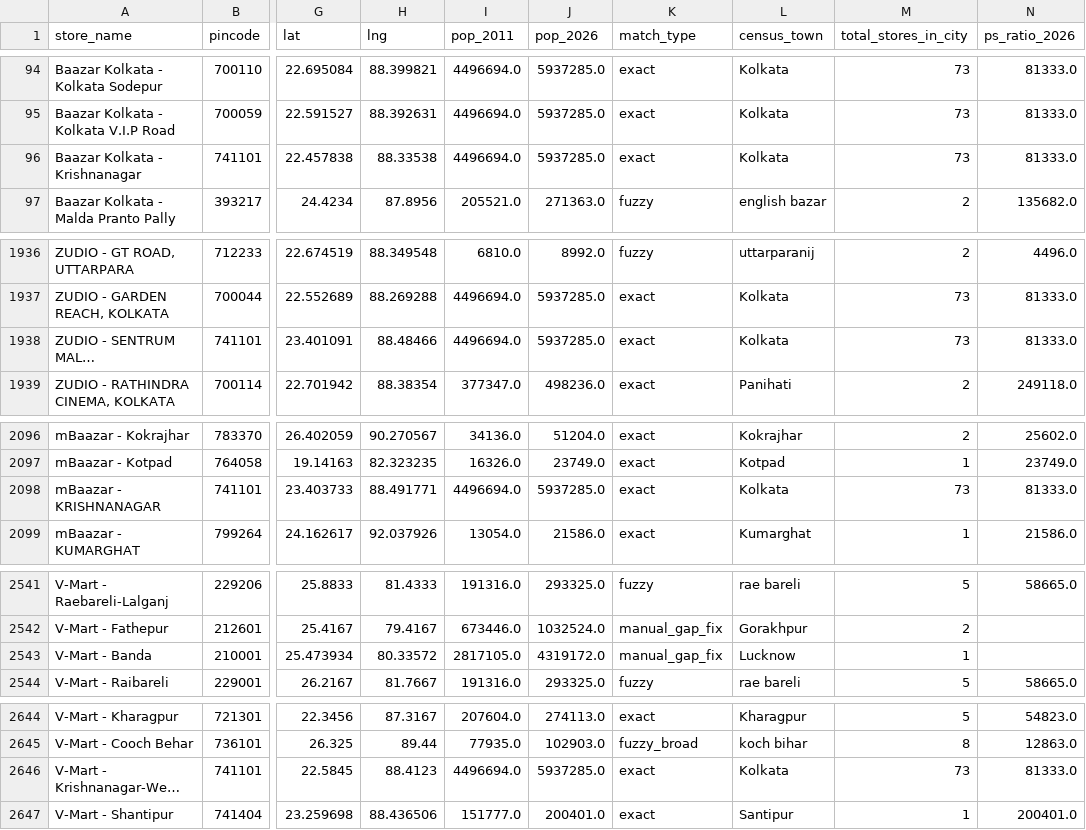
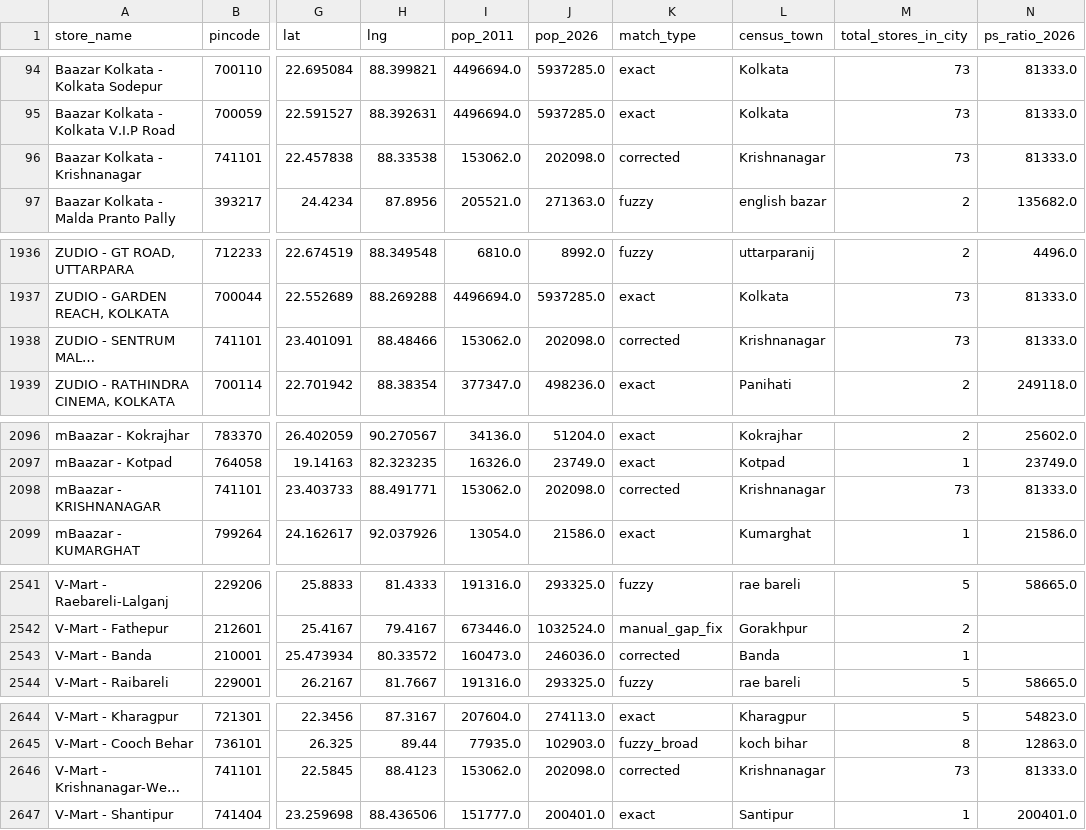
Before and after one commit to yashk812/retail-expansion-intel, a CSV file: master_stores.csv, drawn as a sheet; only a part is shown, gaps mark what is left out; long unchanged cells end in …; the diff covers the shown part only; the diff names each change by its address in the sheet, - before the commit and + after, or states it on an @@ line.

Commit message:
Fix remaining wrong populations: Krishnanagar, Banda, Phaphamau, Ghatakpukur

```diff
--- a/master_stores.csv
+++ b/master_stores.csv
-I96 (pop_2011): 4496694.0
+I96 (pop_2011): 153062.0
-J96 (pop_2026): 5937285.0
+J96 (pop_2026): 202098.0
-K96 (match_type): exact
+K96 (match_type): corrected
-L96 (census_town): Kolkata
+L96 (census_town): Krishnanagar
-I1938 (pop_2011): 4496694.0
+I1938 (pop_2011): 153062.0
-J1938 (pop_2026): 5937285.0
+J1938 (pop_2026): 202098.0
-K1938 (match_type): exact
+K1938 (match_type): corrected
-L1938 (census_town): Kolkata
+L1938 (census_town): Krishnanagar
-I2098 (pop_2011): 4496694.0
+I2098 (pop_2011): 153062.0
-J2098 (pop_2026): 5937285.0
+J2098 (pop_2026): 202098.0
-K2098 (match_type): exact
+K2098 (match_type): corrected
-L2098 (census_town): Kolkata
+L2098 (census_town): Krishnanagar
-I2543 (pop_2011): 2817105.0
+I2543 (pop_2011): 160473.0
-J2543 (pop_2026): 4319172.0
+J2543 (pop_2026): 246036.0
-K2543 (match_type): manual_gap_fix
+K2543 (match_type): corrected
-L2543 (census_town): Lucknow
+L2543 (census_town): Banda
-I2646 (pop_2011): 4496694.0
+I2646 (pop_2011): 153062.0
-J2646 (pop_2026): 5937285.0
+J2646 (pop_2026): 202098.0
-K2646 (match_type): exact
+K2646 (match_type): corrected
-L2646 (census_town): Kolkata
+L2646 (census_town): Krishnanagar
```
Also changed, not shown: 18 edited cells elsewhere in this file.
